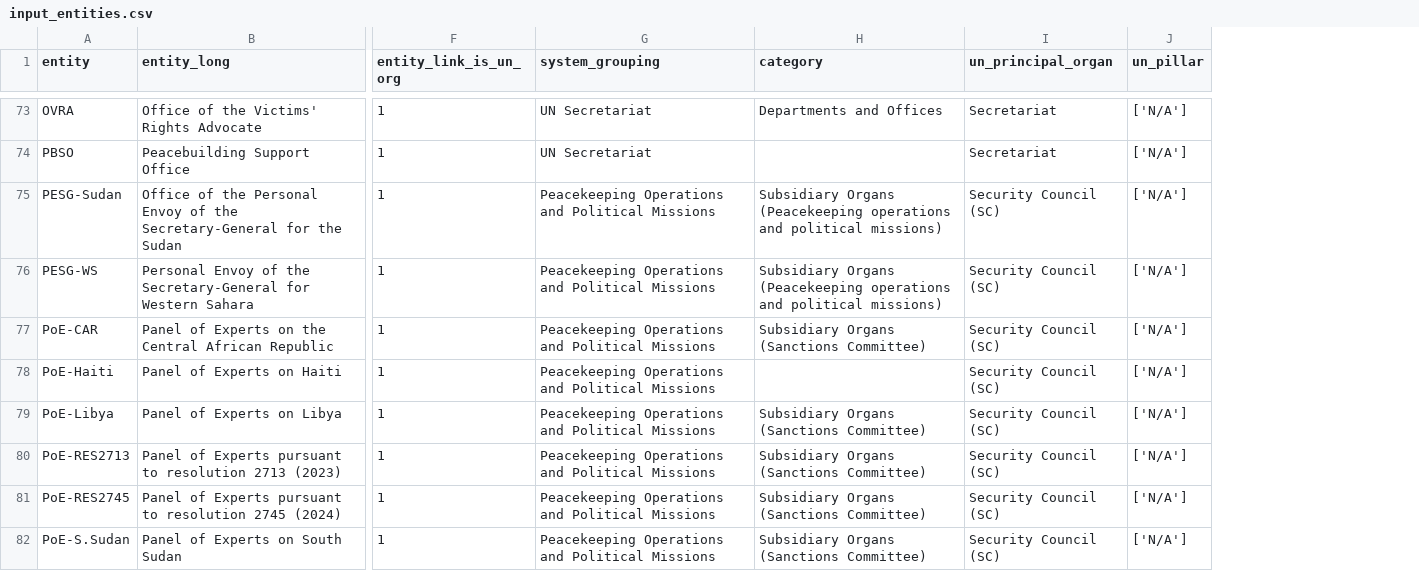
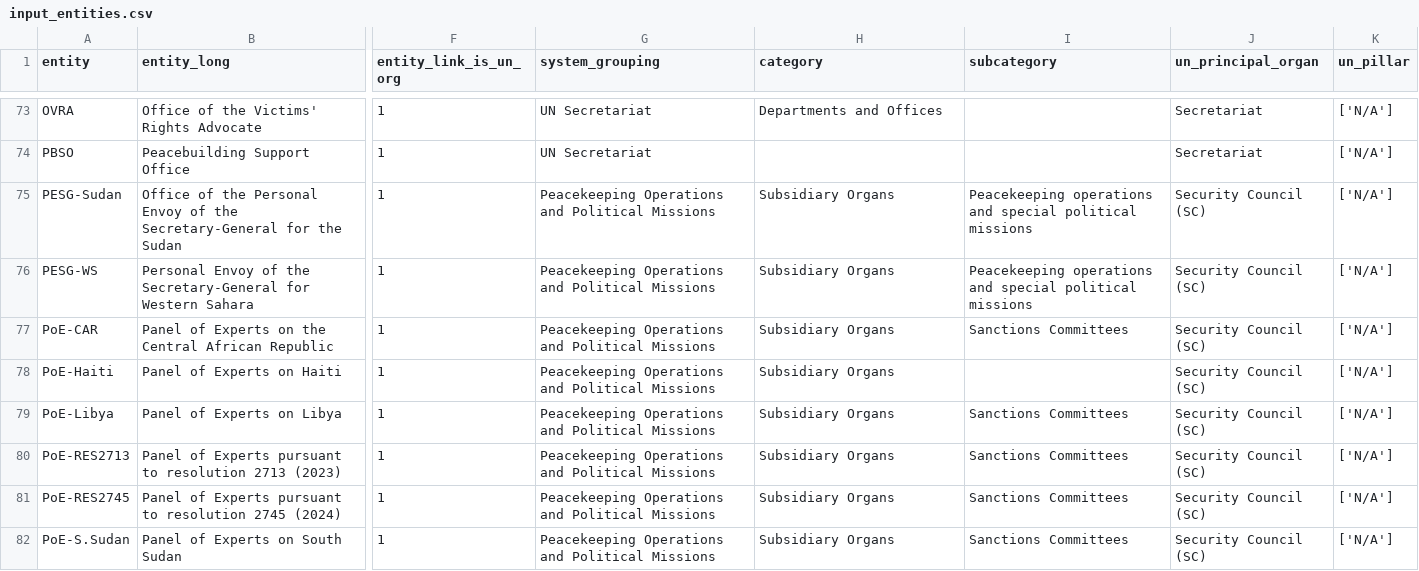
Before and after one commit to UN-EOSG-Analytics/un-system-chart-navigator, a CSV file: data/input/input_entities.csv, drawn as a sheet; only a part is shown, gaps mark what is left out; the diff covers the shown part only; the diff names each change by its address in the sheet, - before the commit and + after, or states it on an @@ line.

```diff
--- a/data/input/input_entities.csv
+++ b/data/input/input_entities.csv
+column I (subcategory), rows 75-82: Peacekeeping operations and special political missions | Peacekeeping operations and special political missions | Sanctions Committees |  | Sanctions Committees | Sanctions Committees | Sanctions Committees | Sanctions Committees
-H75:H76 (category): Subsidiary Organs (Peacekeeping operations and political missions)
+H75:H76 (category): Subsidiary Organs
-H77 (category): Subsidiary Organs (Sanctions Committee)
+H77 (category): Subsidiary Organs
-H78 (category): (empty)
+H78 (category): Subsidiary Organs
-H79:H82 (category): Subsidiary Organs (Sanctions Committee)
+H79:H82 (category): Subsidiary Organs
```
Also changed, not shown: 1 added row and 49 edited cells elsewhere in this file, data/output/mandate_entities.csv, 6 other files.
